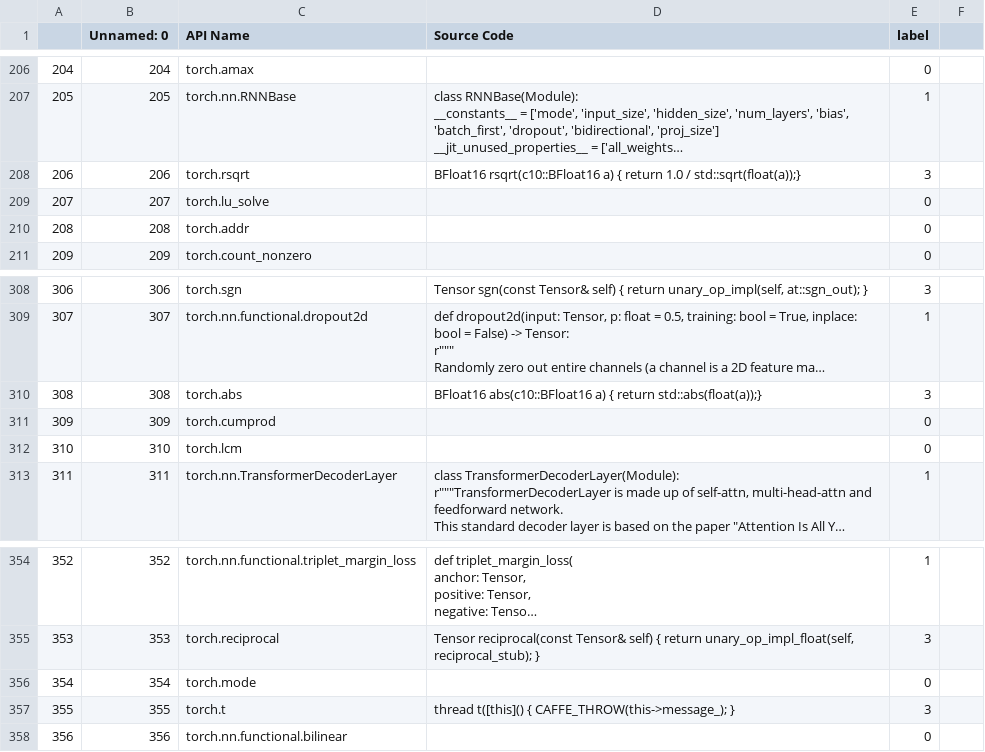
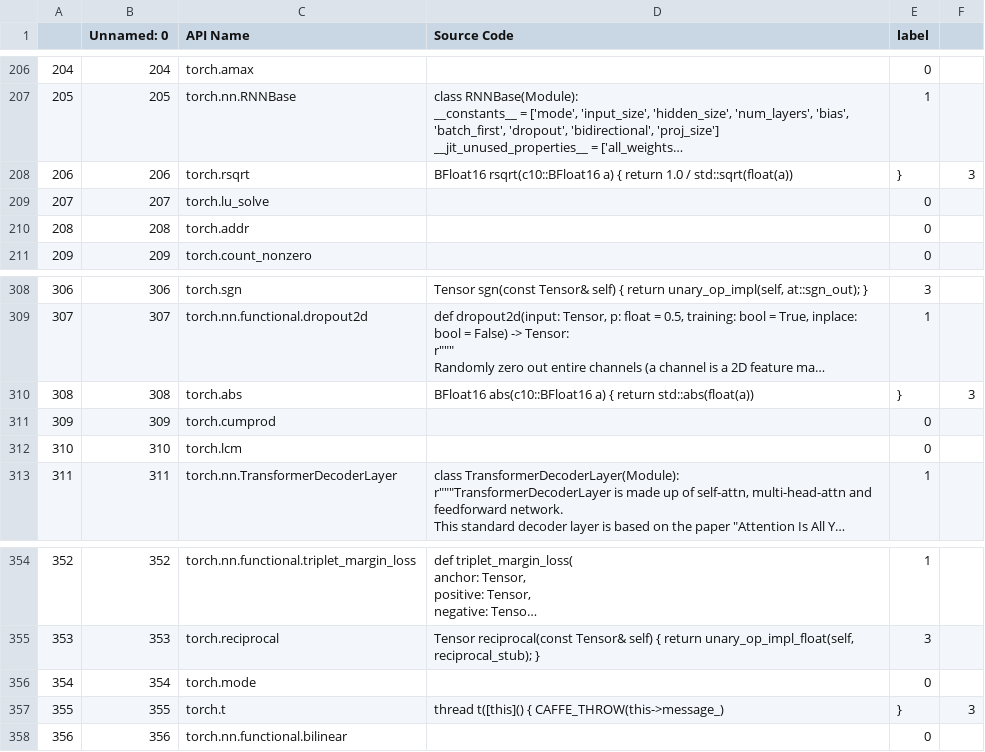
Before and after one commit to Bardli/Fuzzing-Prioritization, a CSV file: FreeFuzz_torch_API_list_code_founded.csv, drawn as a sheet; only a part is shown, gaps mark what is left out; long unchanged cells end in …; the diff names each change by its address in the sheet, - before the commit and + after, or states it on an @@ line.

```diff
--- a/FreeFuzz_torch_API_list_code_founded.csv
+++ b/FreeFuzz_torch_API_list_code_founded.csv
-D208 (Source Code): …1.0 / std::sqrt(float(a));}
+D208 (Source Code): …1.0 / std::sqrt(float(a))
-E208 (label): 3
+E208 (label): }
-F208: (empty)
+F208: 3
-D310 (Source Code): …{ return std::abs(float(a));}
+D310 (Source Code): …{ return std::abs(float(a))
-E310 (label): 3
+E310 (label): }
-F310: (empty)
+F310: 3
-D357 (Source Code): …t([this]() { CAFFE_THROW(this->message_); }
+D357 (Source Code): …t([this]() { CAFFE_THROW(this->message_)
-E357 (label): 3
+E357 (label): }
-F357: (empty)
+F357: 3
```
Also changed, not shown: 21 other files.
